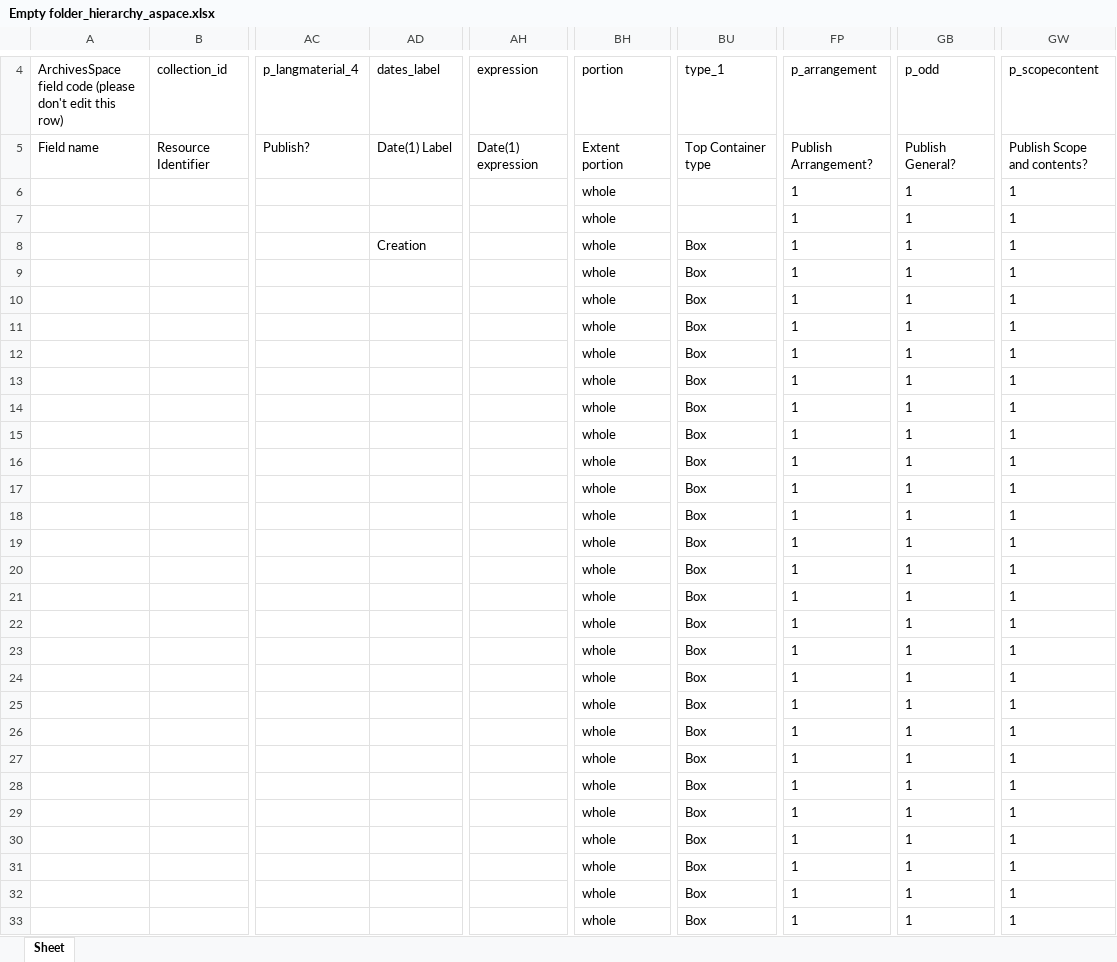
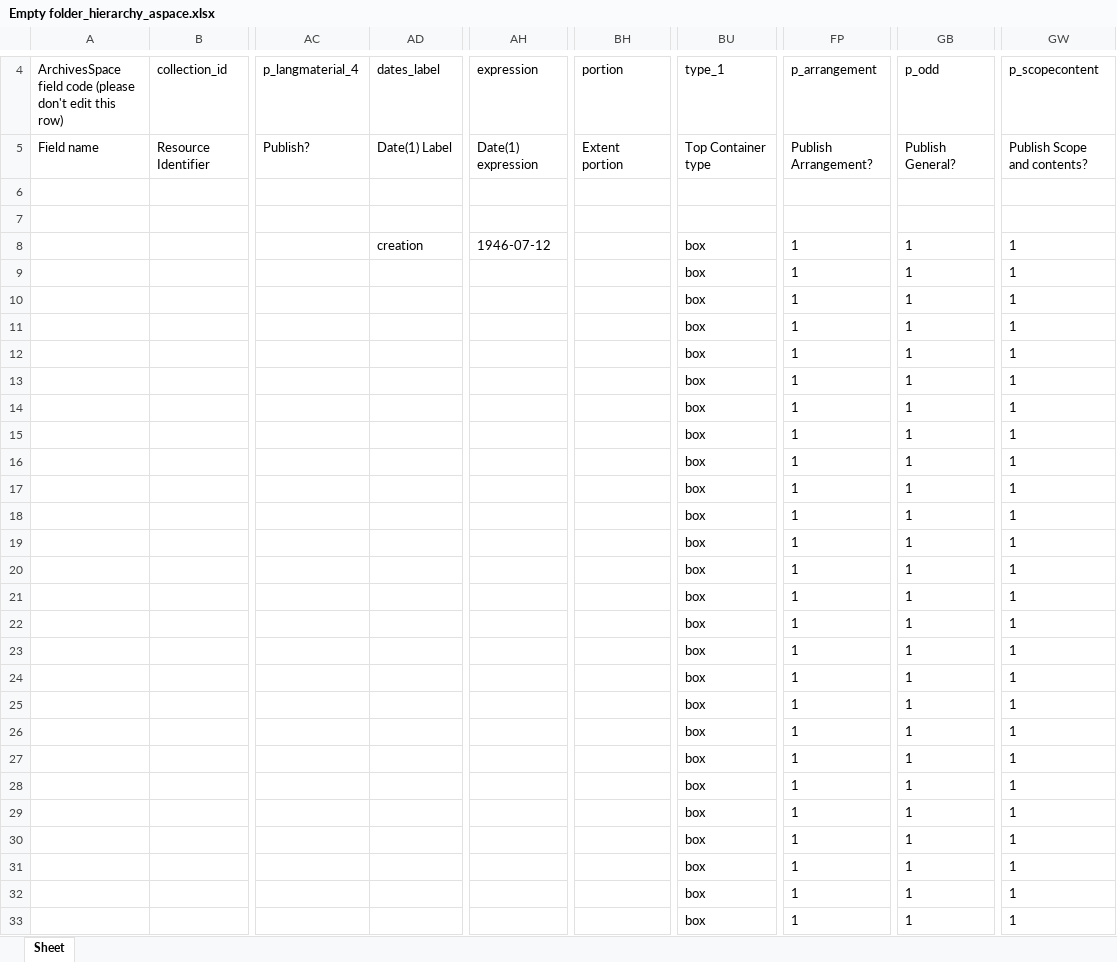
Before and after one commit to sul-dlss/vt-arclight, an Excel workbook: source_data/uploaders/Empty folder_hierarchy_aspace.xlsx, sheet Sheet, drawn as a sheet; only a part is shown, gaps mark what is left out; values as stored, in another font and other column widths than the file's, no borders; the diff covers the shown part only; the diff names each change by its address in the sheet, - before the commit and + after, or states it on an @@ line.

```diff
--- a/source_data/uploaders/Empty folder_hierarchy_aspace.xlsx (sheet Sheet)
+++ b/source_data/uploaders/Empty folder_hierarchy_aspace.xlsx (sheet Sheet)
-BH6:BH33: whole
+BH6:BH33: (empty)
-FP6:FP7: 1
+FP6:FP7: (empty)
-GB6:GB7: 1
+GB6:GB7: (empty)
-GW6:GW7: 1
+GW6:GW7: (empty)
-AD8: Creation
+AD8: creation
-AH8: (empty)
+AH8: 1946-07-12
-BU8:BU33: Box
+BU8:BU33: box
```
Also changed, not shown: 272 edited cells elsewhere in this sheet, source_data/uploaders/Audio recordings of proceedings_hierarchy_aspace.xlsx, source_data/uploaders/Document books_hierarchy_aspace.xlsx, 25 other files.
